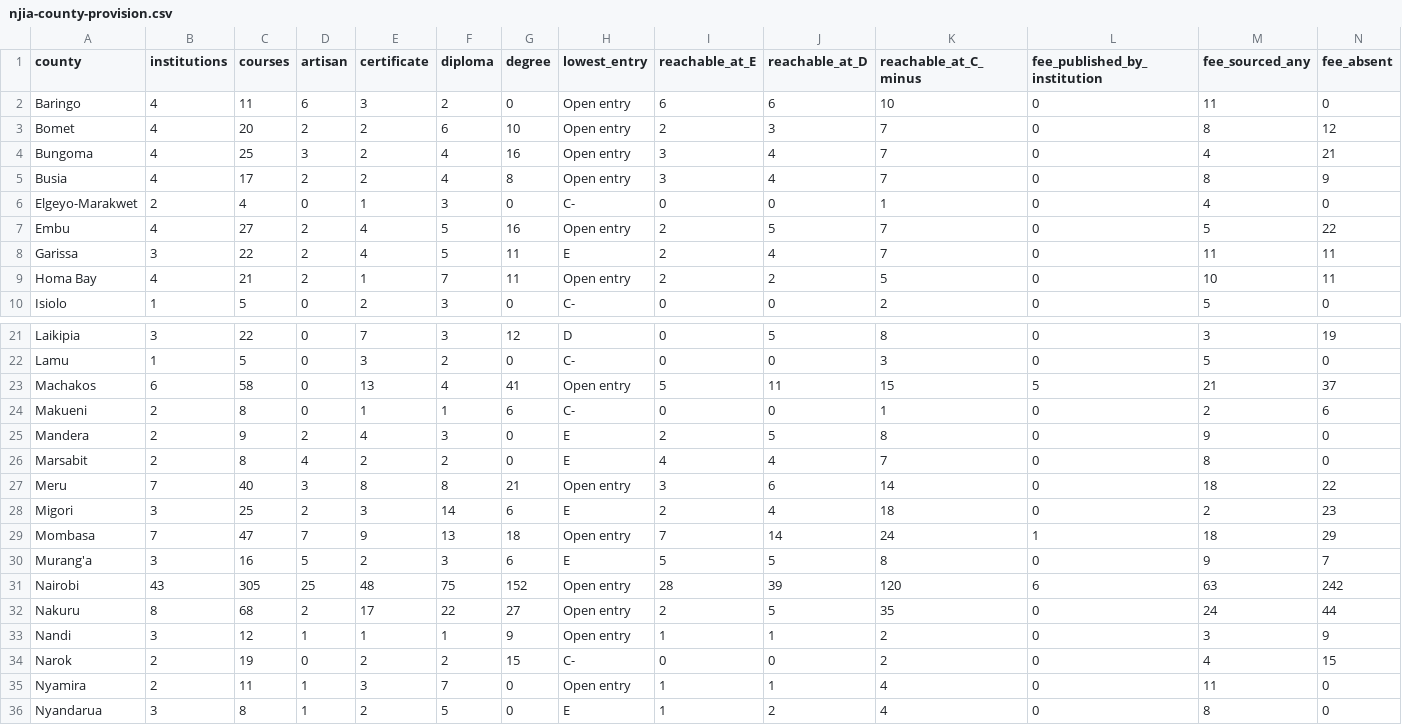
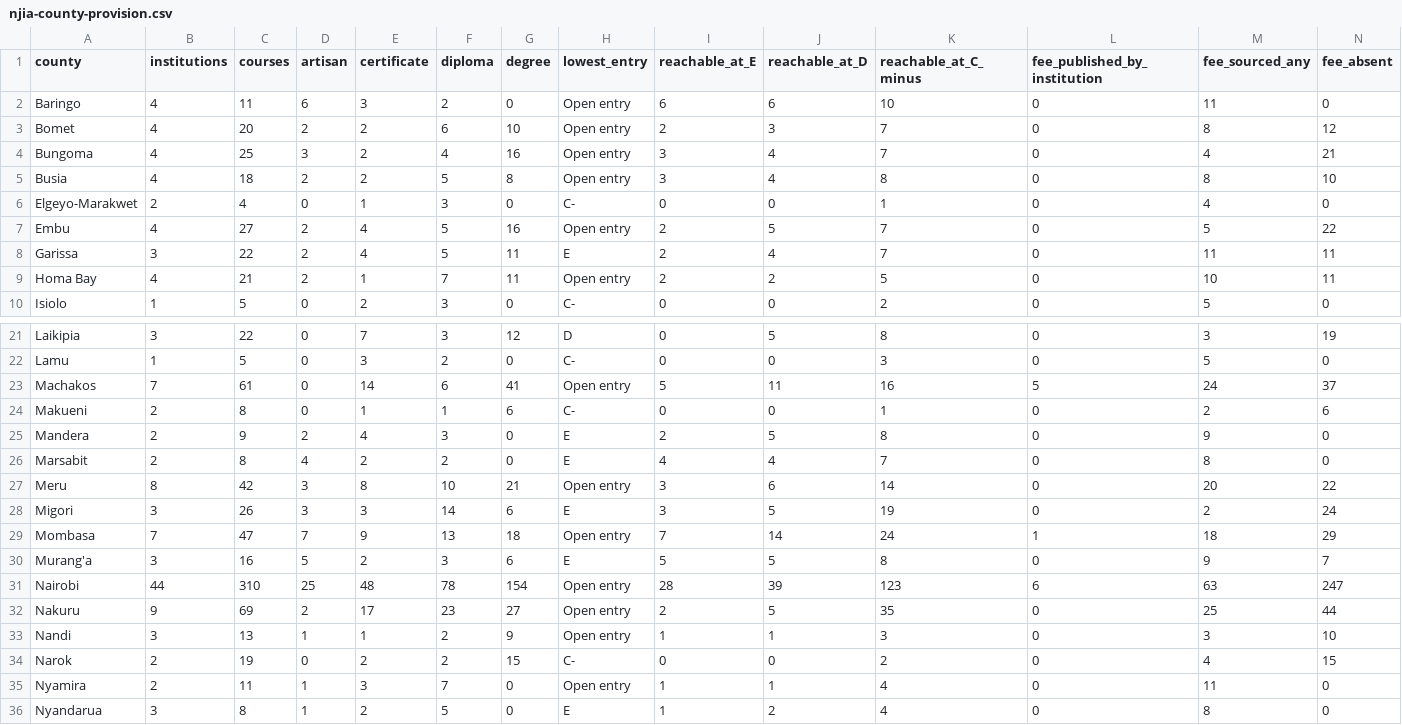
Before and after one commit to PapaDanico/Njia, a CSV file: analysis/njia-county-provision.csv, drawn as a sheet; only a part is shown, gaps mark what is left out; the diff covers the shown part only.

```diff
--- a/analysis/njia-county-provision.csv
+++ b/analysis/njia-county-provision.csv
@@ -4,3 +4,3 @@ Bomet,4,20,2,2,6,10,Open entry,2,3,7,0,8,12
 Bungoma,4,25,3,2,4,16,Open entry,3,4,7,0,4,21
-Busia,4,17,2,2,4,8,Open entry,3,4,7,0,8,9
+Busia,4,18,2,2,5,8,Open entry,3,4,8,0,8,10
 Elgeyo-Marakwet,2,4,0,1,3,0,C-,0,0,1,0,4,0
@@ -22,3 +22,3 @@ Laikipia,3,22,0,7,3,12,D,0,5,8,0,3,19
 Lamu,1,5,0,3,2,0,C-,0,0,3,0,5,0
-Machakos,6,58,0,13,4,41,Open entry,5,11,15,5,21,37
+Machakos,7,61,0,14,6,41,Open entry,5,11,16,5,24,37
 Makueni,2,8,0,1,1,6,C-,0,0,1,0,2,6
@@ -26,9 +26,9 @@ Mandera,2,9,2,4,3,0,E,2,5,8,0,9,0
 Marsabit,2,8,4,2,2,0,E,4,4,7,0,8,0
-Meru,7,40,3,8,8,21,Open entry,3,6,14,0,18,22
-Migori,3,25,2,3,14,6,E,2,4,18,0,2,23
+Meru,8,42,3,8,10,21,Open entry,3,6,14,0,20,22
+Migori,3,26,3,3,14,6,E,3,5,19,0,2,24
 Mombasa,7,47,7,9,13,18,Open entry,7,14,24,1,18,29
 Murang'a,3,16,5,2,3,6,E,5,5,8,0,9,7
-Nairobi,43,305,25,48,75,152,Open entry,28,39,120,6,63,242
-Nakuru,8,68,2,17,22,27,Open entry,2,5,35,0,24,44
-Nandi,3,12,1,1,1,9,Open entry,1,1,2,0,3,9
+Nairobi,44,310,25,48,78,154,Open entry,28,39,123,6,63,247
+Nakuru,9,69,2,17,23,27,Open entry,2,5,35,0,25,44
+Nandi,3,13,1,1,2,9,Open entry,1,1,3,0,3,10
 Narok,2,19,0,2,2,15,C-,0,0,2,0,4,15
```
Also changed, not shown: 45 edited cells elsewhere in this file, 43 other files.
